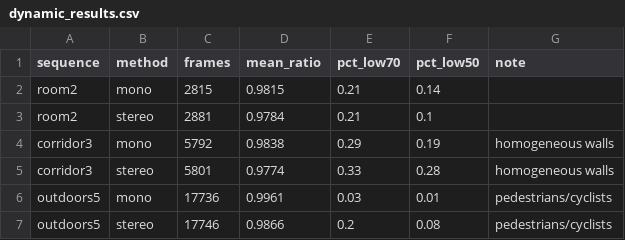
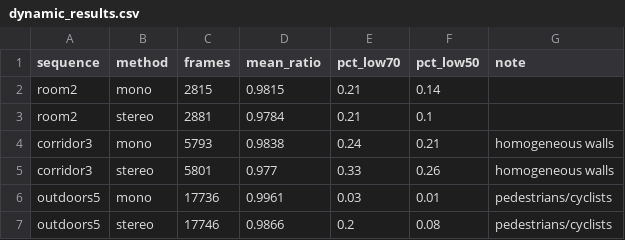
Before and after one commit to mayet16/Stereo_Visual_Odometry, a CSV file: outputs/dynamic_results.csv, drawn as a sheet.

```diff
--- a/outputs/dynamic_results.csv
+++ b/outputs/dynamic_results.csv
@@ -3,4 +3,4 @@ room2,mono,2815,0.9815,0.21,0.14,
 room2,stereo,2881,0.9784,0.21,0.1,
-corridor3,mono,5792,0.9838,0.29,0.19,homogeneous walls
-corridor3,stereo,5801,0.9774,0.33,0.28,homogeneous walls
+corridor3,mono,5793,0.9838,0.24,0.21,homogeneous walls
+corridor3,stereo,5801,0.977,0.33,0.26,homogeneous walls
 outdoors5,mono,17736,0.9961,0.03,0.01,pedestrians/cyclists
```
Also changed, not shown: outputs/clahe_ablation.csv, outputs/evaluation_results.csv, 27 other files.
